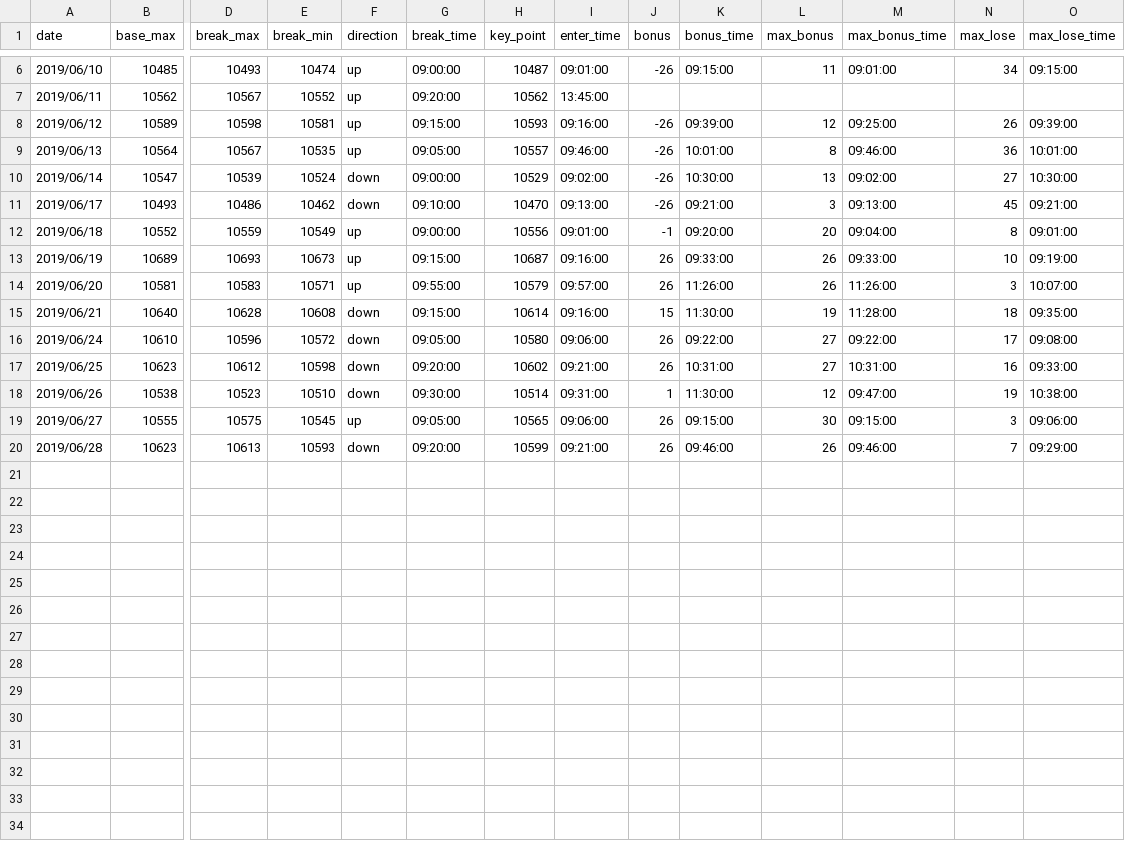
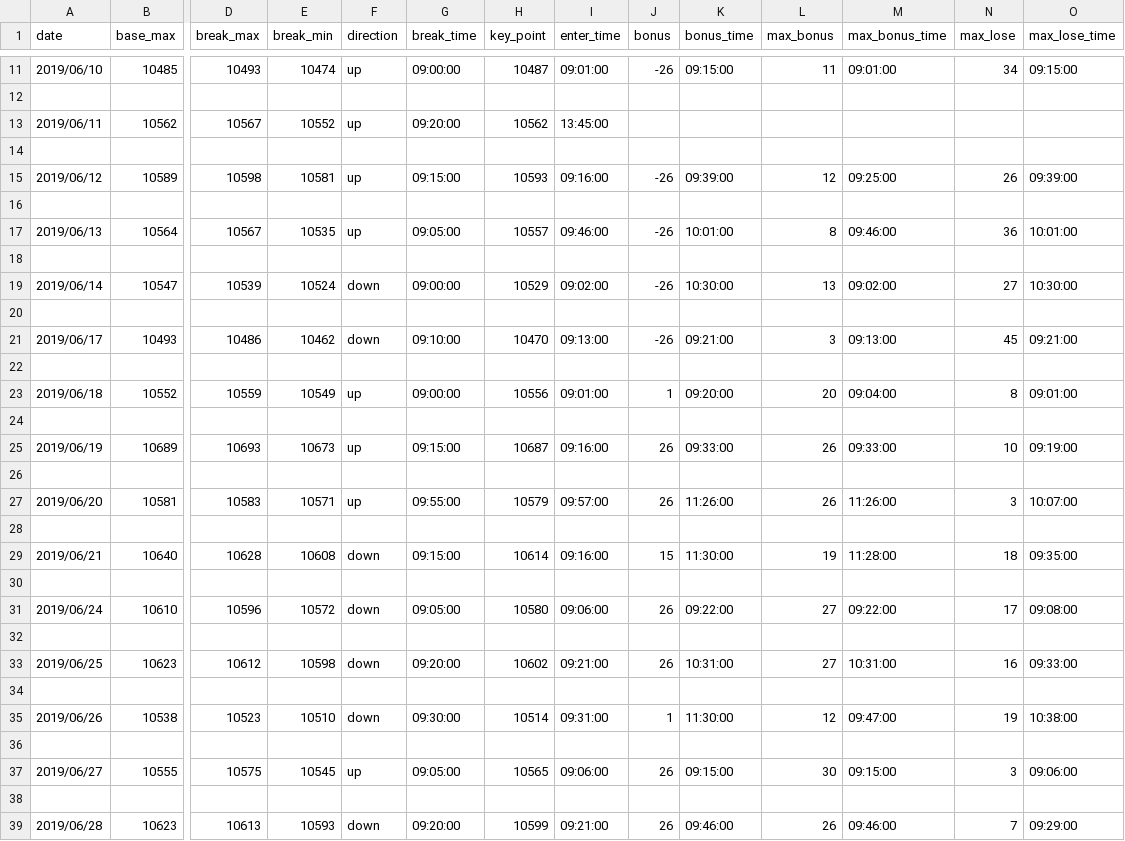
Before and after one commit to ngxial03/Future, a CSV file: out/happy_201906.csv, drawn as a sheet; only a part is shown, gaps mark what is left out; addresses are those after the commit; rows hold the shown columns only; the diff covers the shown part only; the diff names each change by its address in the sheet, - before the commit and + after, or states it on an @@ line.

```diff
--- a/out/happy_201906.csv
+++ b/out/happy_201906.csv
+row 12: (empty)
+row 14: (empty)
+row 16: (empty)
+row 18: (empty)
+row 20: (empty)
+row 22: (empty)
-J23 (bonus): -1
+J23 (bonus): 1
+row 24: (empty)
+row 26: (empty)
+row 28: (empty)
+row 30: (empty)
+row 32: (empty)
+row 34: (empty)
+row 36: (empty)
+row 38: (empty)
```
Also changed, not shown: 5 added rows and 5 edited cells elsewhere in this file, out/happy_201907.csv, out/happy_201908.csv, 6 other files.
